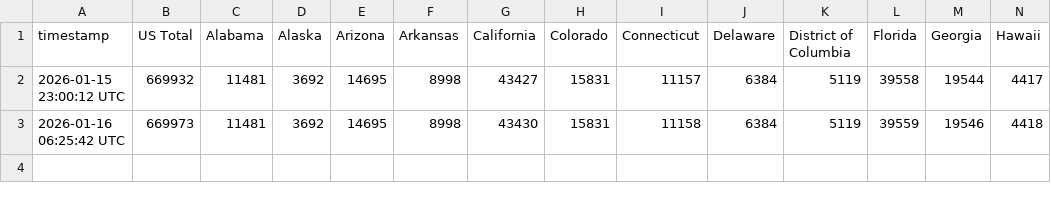
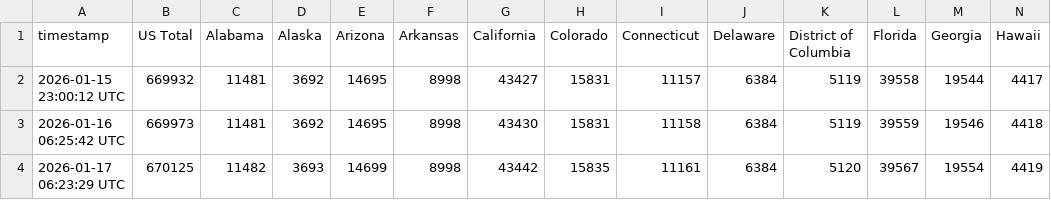
Before and after one commit to ddjk2810/pc-network-tracker, a CSV file: data/procore_network_states.csv, drawn as a sheet; only a part is shown; rows hold the shown columns only; the diff names each change by its address in the sheet, - before the commit and + after, or states it on an @@ line.

```diff
--- a/data/procore_network_states.csv
+++ b/data/procore_network_states.csv
+row 4: 2026-01-17 06:23:29 UTC | 670125 | 11482 | 3693 | 14699 | 8998 | 43442 | 15835 | 11161 | 6384 | 5120 | 39567 | 19554 | 4419
```
Also changed, not shown: data/enr_contractor_matches.csv, data/enr_summary.csv, 1 other file.
